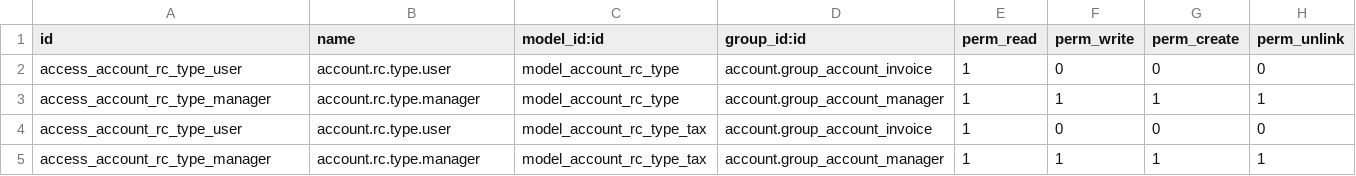
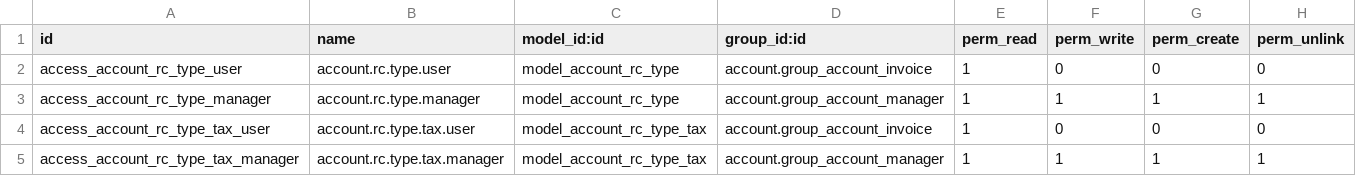
Before and after one commit to odoo-italia/l10n-italy, a CSV file: l10n_it_reverse_charge/security/ir.model.access.csv, drawn as a sheet.

Commit message:
[REM] account_move_skip module
[ADD] l10n_it_reverse_charge: add initial draft of README

[ADD] l10n_it_reverse_charge: add note about 'Integrazione IVA'

[ADD] l10n_it_reverse_charge: add check if there is default credit account defined on Self Invoice Payment Journal

[ADD] l10n_it_reverse_charge: set rc on invoice.line according to RC Type defined on fiscal position

[FIX] l10n_it_reverse_charge: rename tax_src_id and tax_dest_id fields to be more consinstent and easier to understand their purpose

[IMP] l10n_it_reverse_charge: adapt to latest OCA guidelines

[FIX] l10n_it_reverse_charge: fix 'WARNING test_reverse_charge openerp.modules.loading: The model account.rc.type has no access rules'

[ADD] l10n_it_reverse_charge
Handle invoice supplier cancellation and reopening for method 'selfinvoice':
* cancellation: both supplier invoice and selfinvoice are cancelled
* reopening: data on existing selfinvoice are copied to supplier invoice

[FIX] l10n_it_reverse_charge: fix WARNING account.invoice.line.create() with unknown fields: uom_id

[IMP] l10n_it_reverse_charge: improve README

[IMP] l10n_it_reverse_charge: add more comments for making code easier to understand

[IMP] l10n_it_reverse_charge: add help to tax_ids field

[FIX] l10n_it_reverse_charge:
* do not copy rc_self_invoice_id
* check if inv has rc_self_invoice_id before to proceed with its cancellation

[FIX] l10n_it_reverse_charge: avoid product from self invoice lines to better handle related stats

[ADD] 8.0-l10n_it_reverse_charge: copy self_invoice_text to self invoice name

```diff
--- a/l10n_it_reverse_charge/security/ir.model.access.csv
+++ b/l10n_it_reverse_charge/security/ir.model.access.csv
@@ -3,3 +3,3 @@ access_account_rc_type_user,account.rc.type.user,model_account_rc_type,account.g
 access_account_rc_type_manager,account.rc.type.manager,model_account_rc_type,account.group_account_manager,1,1,1,1
-access_account_rc_type_user,account.rc.type.user,model_account_rc_type_tax,account.group_account_invoice,1,0,0,0
-access_account_rc_type_manager,account.rc.type.manager,model_account_rc_type_tax,account.group_account_manager,1,1,1,1
+access_account_rc_type_tax_user,account.rc.type.tax.user,model_account_rc_type_tax,account.group_account_invoice,1,0,0,0
+access_account_rc_type_tax_manager,account.rc.type.tax.manager,model_account_rc_type_tax,account.group_account_manager,1,1,1,1
```
Also changed, not shown: 16 other files.
